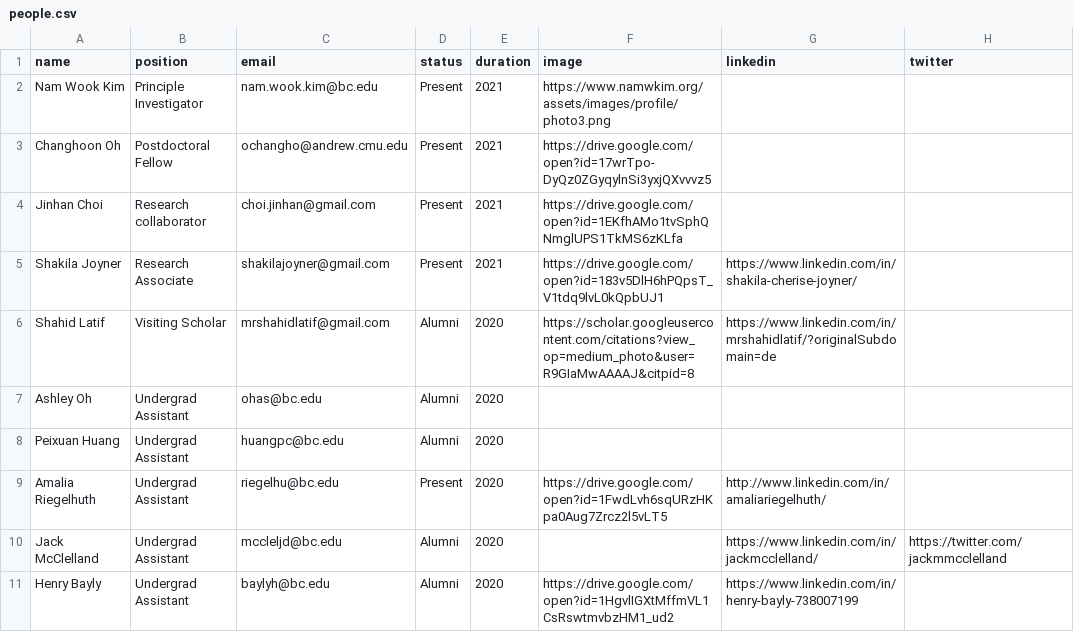
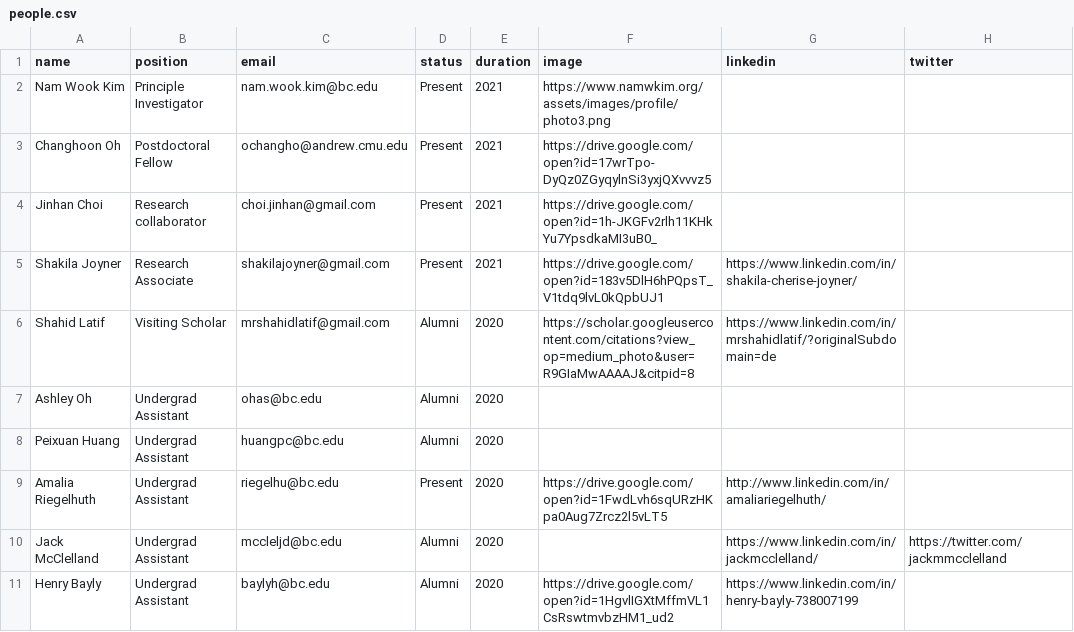
Before and after one commit to namwkim/namwkim.github.io, a CSV file: assets/files/people.csv, drawn as a sheet; only a part is shown; the diff names each change by its address in the sheet, - before the commit and + after, or states it on an @@ line.

Commit message:
Update people.csv

```diff
--- a/assets/files/people.csv
+++ b/assets/files/people.csv
-F4 (image): https://drive.google.com/open?id=1EKfhAMo1tvSphQNmglUPS1TkMS6zKLfa
+F4 (image): https://drive.google.com/open?id=1h-JKGFv2rlh11KHkYu7YpsdkaMI3uB0_
```
